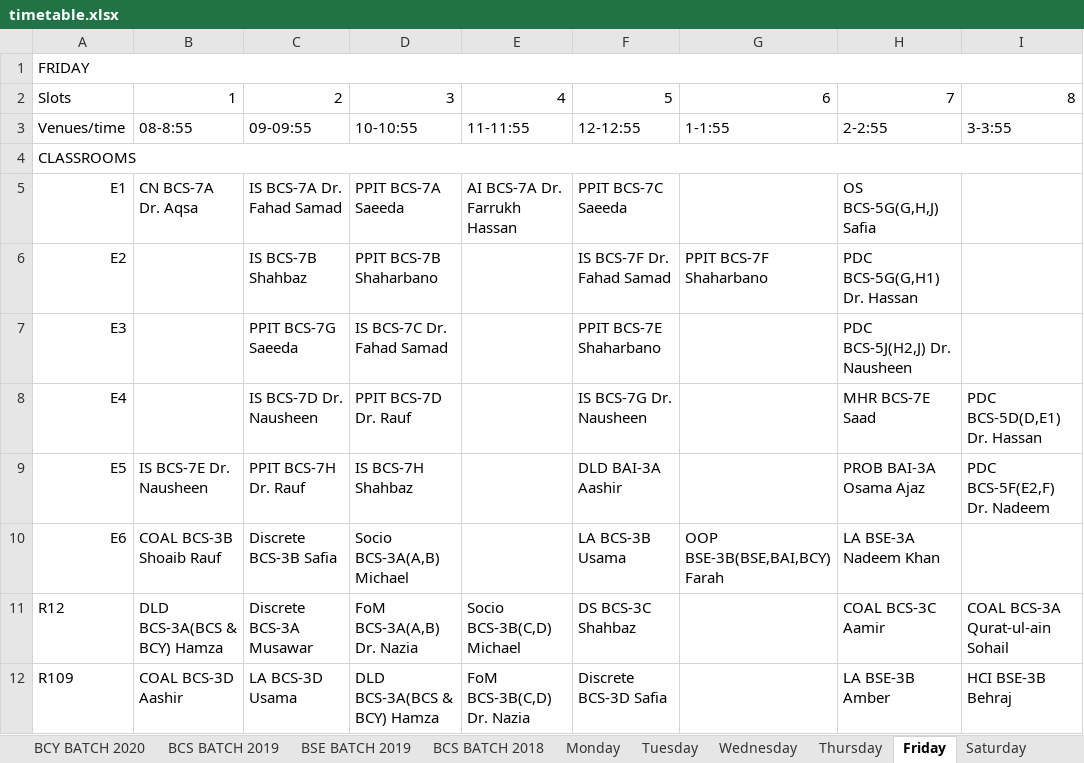
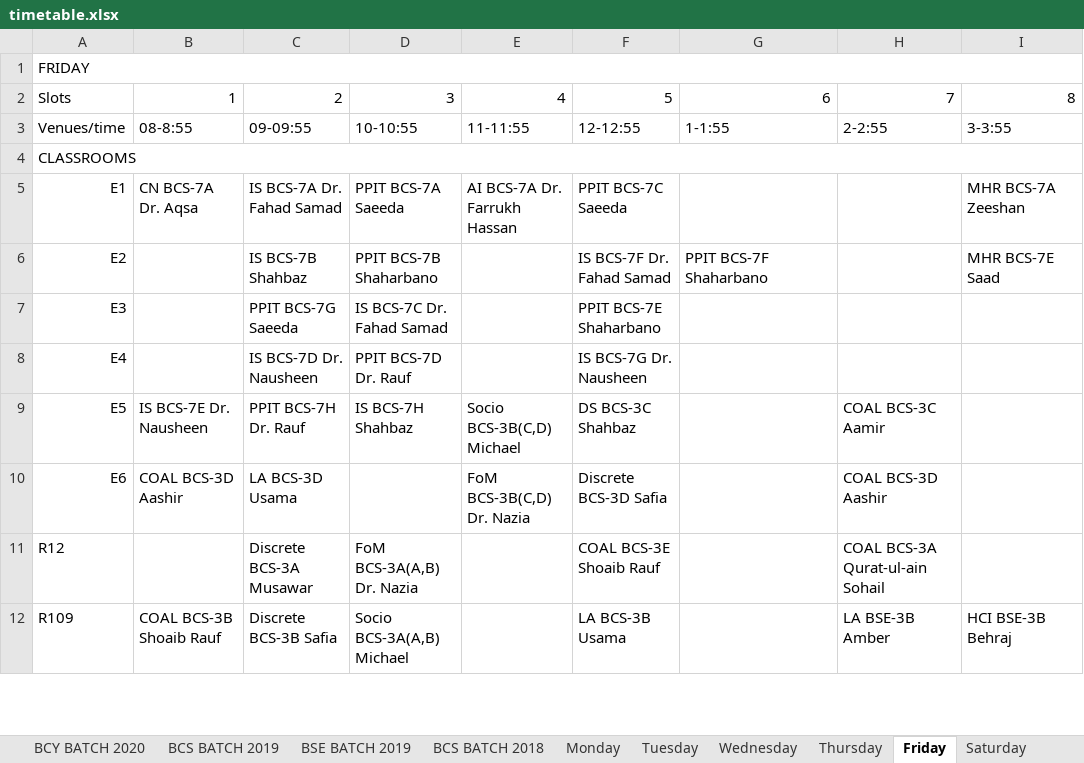
Before and after one commit to M1keZulu/veryFASTAPI, an Excel workbook: timetable.xlsx, sheet Friday, drawn as a sheet; only a part is shown; values as stored, in another font and other column widths than the file's, no cell formats; the diff covers the shown part only; the diff names each change by its address in the sheet, - before the commit and + after, or states it on an @@ line.

```diff
--- a/timetable.xlsx (sheet Friday)
+++ b/timetable.xlsx (sheet Friday)
-H5: OS BCS-5G(G,H,J) Safia
+H5: (empty)
-I5: (empty)
+I5: MHR BCS-7A Zeeshan
-H6: PDC BCS-5G(G,H1) Dr. Hassan
+H6: (empty)
-I6: (empty)
+I6: MHR BCS-7E Saad
-H7: PDC BCS-5J(H2,J) Dr. Nausheen
+H7: (empty)
-H8: MHR BCS-7E Saad
+H8: (empty)
-I8: PDC BCS-5D(D,E1) Dr. Hassan
+I8: (empty)
-E9: (empty)
+E9: Socio BCS-3B(C,D) Michael
-F9: DLD BAI-3A Aashir
+F9: DS BCS-3C Shahbaz
-H9: PROB BAI-3A Osama Ajaz
+H9: COAL BCS-3C Aamir
-I9: PDC BCS-5F(E2,F) Dr. Nadeem
+I9: (empty)
-B10: COAL BCS-3B Shoaib Rauf
+B10: COAL BCS-3D Aashir
-C10: Discrete BCS-3B Safia
+C10: LA BCS-3D Usama
-D10: Socio BCS-3A(A,B) Michael
+D10: (empty)
-E10: (empty)
+E10: FoM BCS-3B(C,D) Dr. Nazia
-F10: LA BCS-3B Usama
+F10: Discrete BCS-3D Safia
-G10: OOP BSE-3B(BSE,BAI,BCY) Farah
+G10: (empty)
-H10: LA BSE-3A Nadeem Khan
+H10: COAL BCS-3D Aashir
-B11: DLD BCS-3A(BCS & BCY) Hamza
+B11: (empty)
-E11: Socio BCS-3B(C,D) Michael
+E11: (empty)
-F11: DS BCS-3C Shahbaz
+F11: COAL BCS-3E Shoaib Rauf
-H11: COAL BCS-3C Aamir
+H11: COAL BCS-3A Qurat-ul-ain Sohail
-I11: COAL BCS-3A Qurat-ul-ain Sohail
+I11: (empty)
-B12: COAL BCS-3D Aashir
+B12: COAL BCS-3B Shoaib Rauf
-C12: LA BCS-3D Usama
+C12: Discrete BCS-3B Safia
-D12: DLD BCS-3A(BCS & BCY) Hamza
+D12: Socio BCS-3A(A,B) Michael
-E12: FoM BCS-3B(C,D) Dr. Nazia
+E12: (empty)
-F12: Discrete BCS-3D Safia
+F12: LA BCS-3B Usama
```
Also changed, not shown: 1 removed row, 74 edited cells and merged cells elsewhere in this sheet, sheet Monday, sheet Thursday, sheet Tuesday, sheet Wednesday, sheet Fall-2021, sheet Saturday, cell formats, charts or pictures, 1 other file.
